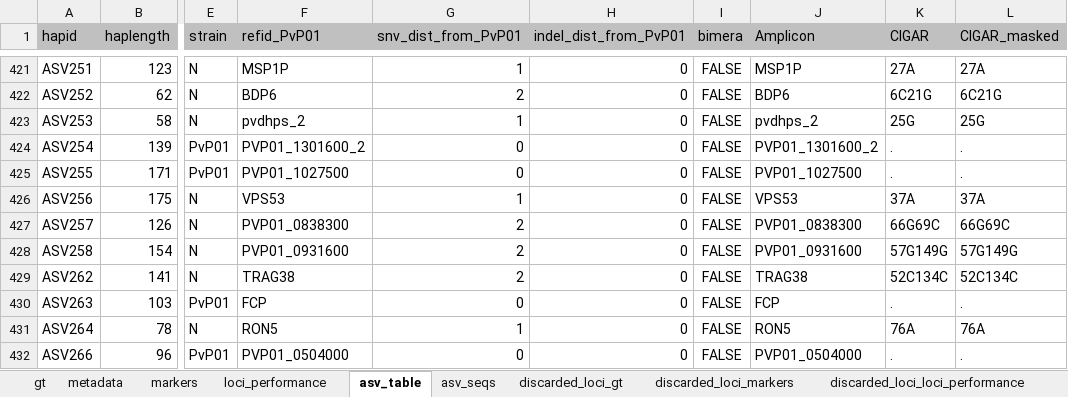
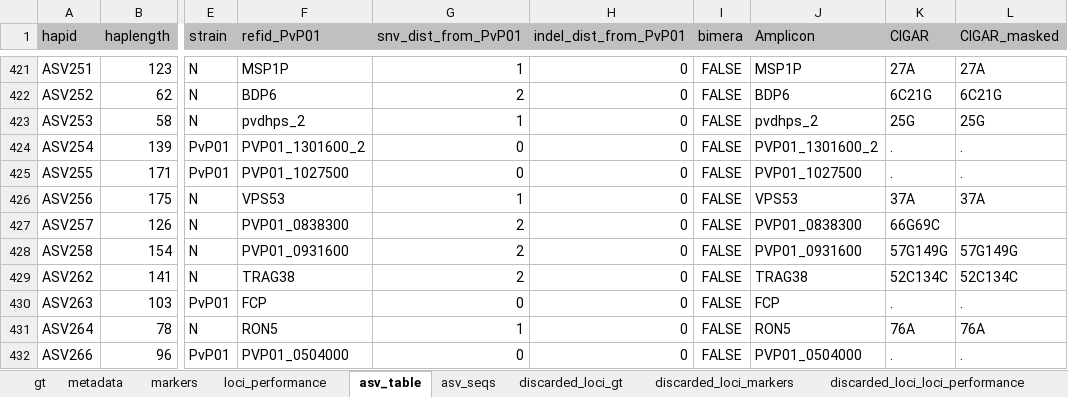
Before and after one commit to Paulonvnv/MHap-Analysis, an Excel workbook: docs/data/Pviv_example/Pviv_ampseq_filtered.xlsx, sheet asv_table, drawn as a sheet; only a part is shown, gaps mark what is left out; values as stored, in another font and other column widths than the file's, no borders; the diff names each change by its address in the sheet, - before the commit and + after, or states it on an @@ line.

```diff
--- a/docs/data/Pviv_example/Pviv_ampseq_filtered.xlsx (sheet asv_table)
+++ b/docs/data/Pviv_example/Pviv_ampseq_filtered.xlsx (sheet asv_table)
-L427 (CIGAR_masked): 66G69C
+L427 (CIGAR_masked): (empty)
```
Also changed, not shown: sheet gt, sheet discarded_samples_metadata, sheet loci_performance, sheet metadata, sheet discarded_loci_loci_performance, sheet discarded_samples_gt, 39 other files.
